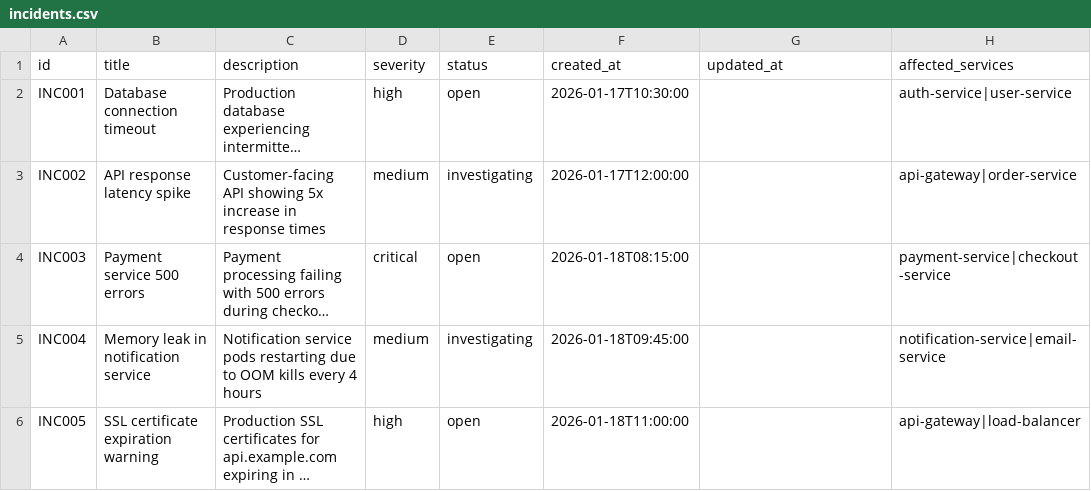
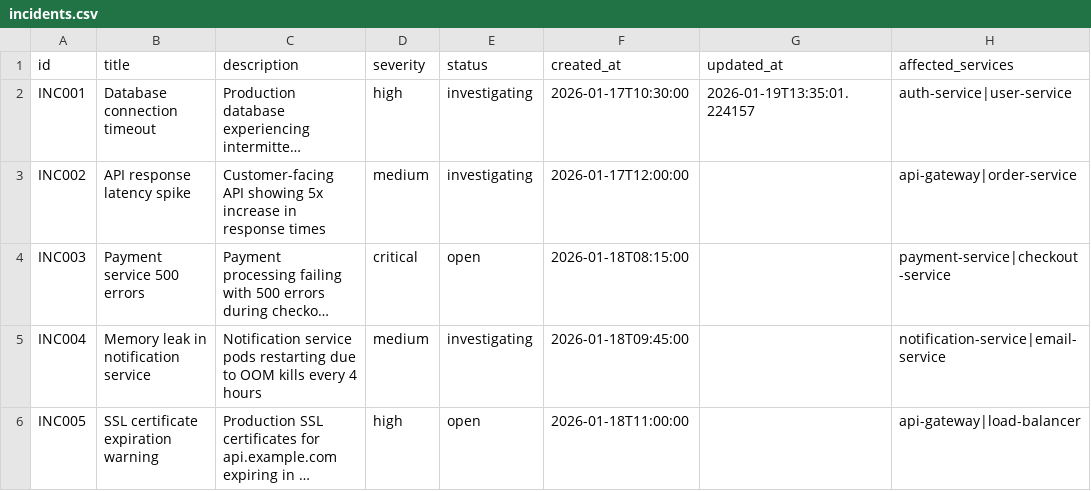
Before and after one commit to jmgress/SmartRecover, a CSV file: backend/data/csv/incidents.csv, drawn as a sheet; only a part is shown; long unchanged cells end in …; the diff names each change by its address in the sheet, - before the commit and + after, or states it on an @@ line.

```diff
--- a/backend/data/csv/incidents.csv
+++ b/backend/data/csv/incidents.csv
-E2 (status): open
+E2 (status): investigating
-G2 (updated_at): (empty)
+G2 (updated_at): 2026-01-19T13:35:01.224157
```
Also changed, not shown: 2 other files.
